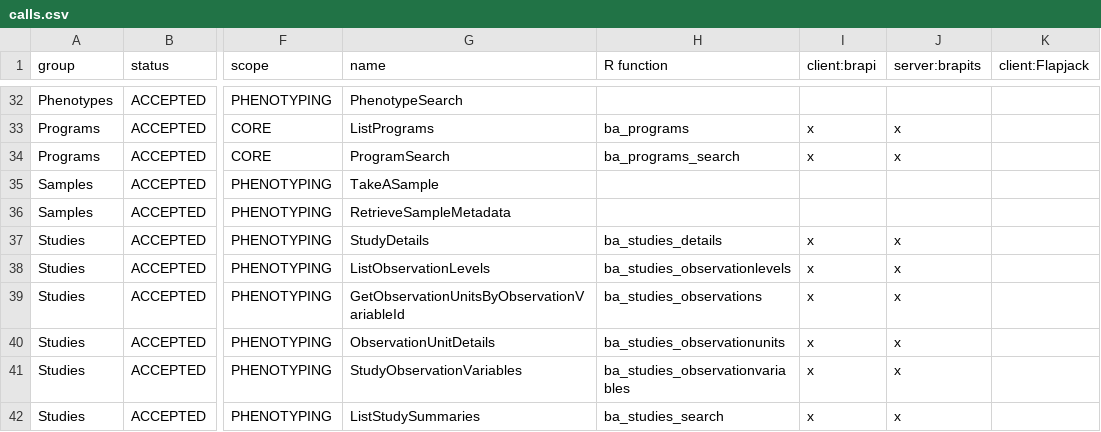
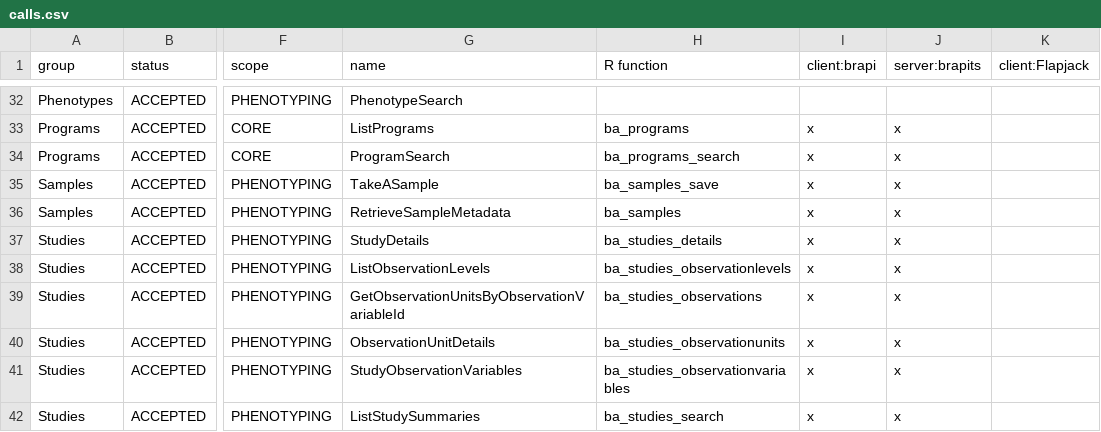
Before and after one commit to CIP-RIU/brapi, a CSV file: inst/apps/brapi/data/calls.csv, drawn as a sheet; only a part is shown, gaps mark what is left out; the diff names each change by its address in the sheet, - before the commit and + after, or states it on an @@ line.

```diff
--- a/inst/apps/brapi/data/calls.csv
+++ b/inst/apps/brapi/data/calls.csv
-H35 (R function): (empty)
+H35 (R function): ba_samples_save
-I35:I36 (client:brapi): (empty)
+I35:I36 (client:brapi): x
-J35:J36 (server:brapits): (empty)
+J35:J36 (server:brapits): x
-H36 (R function): (empty)
+H36 (R function): ba_samples
```
Also changed, not shown: inst/apps/brapi/data/germplasm-search.csv, inst/apps/brapi/data/studies.csv, 27 other files.
